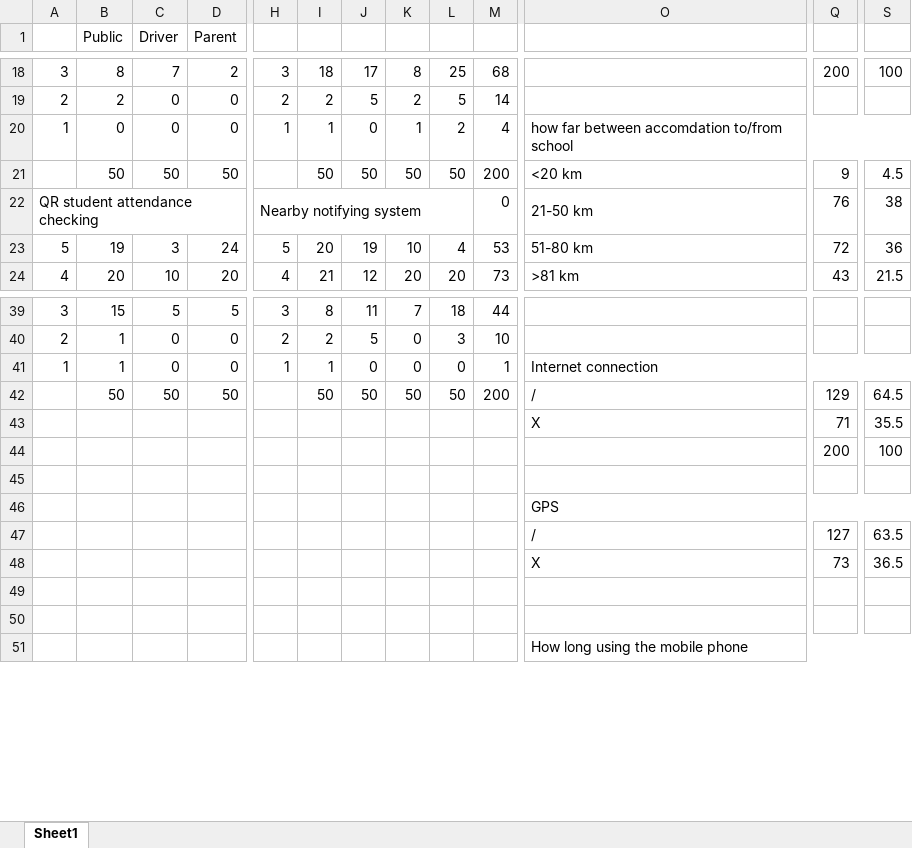
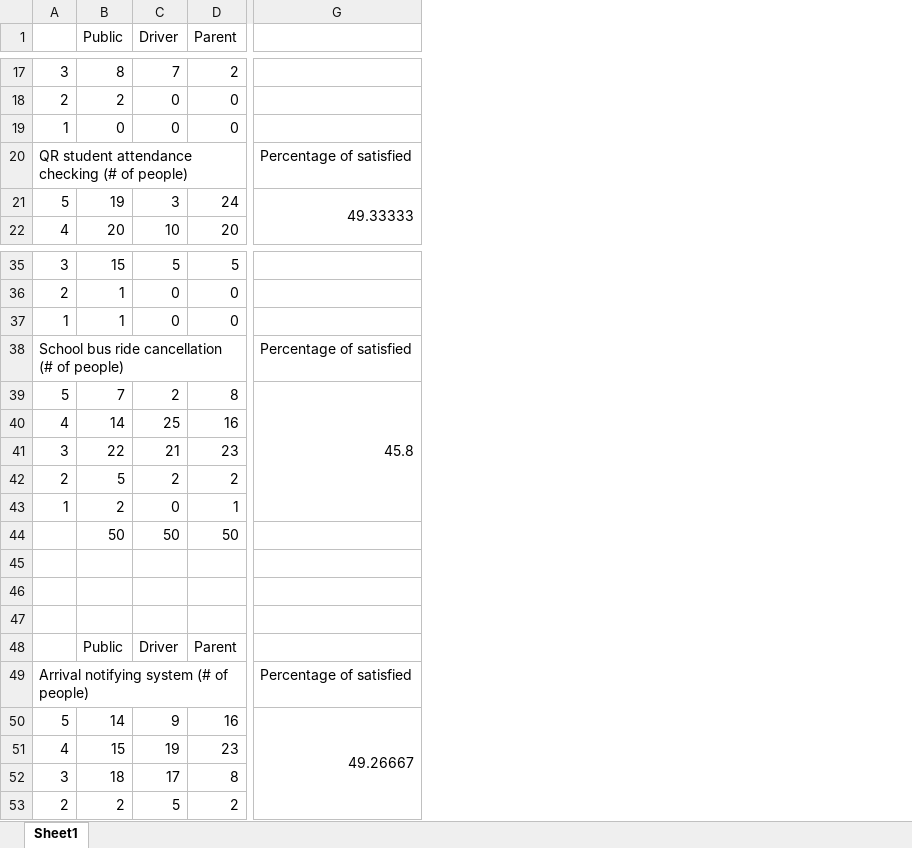
Before and after one commit to Thitipun/Senior_PG, an Excel workbook: Document/SurveyReport.xlsx, sheet Sheet1, drawn as a sheet; only a part is shown, gaps mark what is left out; values as stored, in another font and other column widths than the file's, no cell formats; removed rows and columns are numbered as before the commit, all else as after; rows hold the shown columns only; the diff covers the shown part only; the diff names each change by its address in the sheet, - before the commit and + after, or states it on an @@ line.

```diff
--- a/Document/SurveyReport.xlsx (sheet Sheet1)
+++ b/Document/SurveyReport.xlsx (sheet Sheet1)
-column H, rows 18-20: 3 | 2 | 1; rows 23-24: 5 | 4; rows 39-41: 3 | 2 | 1
-column I, rows 18-20: 18 | 2 | 1; rows 23-24: 20 | 21; rows 39-42: 8 | 2 | 1 | 50
-column J, rows 18-20: 17 | 5 | 0; rows 23-24: 19 | 12; rows 39-42: 11 | 5 | 0 | 50
-column K, rows 18-20: 8 | 2 | 1; rows 23-24: 10 | 20; rows 39-42: 7 | 0 | 0 | 50
-column L, rows 18-20: 25 | 5 | 2; rows 23-24: 4 | 20; rows 39-42: 18 | 3 | 0 | 50
-column M, rows 18-20: 68 | 14 | 4; rows 23-24: 53 | 73; rows 39-42: 44 | 10 | 1 | 200
-column O, row 20: how far between accomdation to/from school; rows 23-24: 51-80 km | >81 km; rows 41-51: Internet connection | / | X |  |  | GPS | / | X |  |  | How long using the mobile phone
-column Q, row 18: 200; rows 23-24: 72 | 43; rows 42-48: 129 | 71 | 200 |  |  | 127 | 73
-column S, row 18: 100; rows 23-24: 36 | 21.5; rows 42-48: 64.5 | 35.5 | 100 |  |  | 63.5 | 36.5
+column G, row 21: 49.33333; rows 49-50: Percentage of satisfied | 49.26667
-row 21:  | 50 | 50 | 50 |  | 50 | 50 | 50 | 50 | 200 | <20 km | 9 | 4.5
-row 22: QR student attendance checking |  |  |  | Nearby notifying system |  |  |  |  | 0 | 21-50 km | 76 | 38
+row 20: QR student attendance checking (# of people) |  |  |  | Percentage of satisfied
+row 38: School bus ride cancellation (# of people) |  |  |  | Percentage of satisfied
+row 39: 5 | 7 | 2 | 8 | 45.8
+row 40: 4 | 14 | 25 | 16
+row 41: 3 | 22 | 21 | 23
+row 42: 2 | 5 | 2 | 2
+row 43: 1 | 2 | 0 | 1
-row 45:  |  |  |  |  |  |  |  |  |  | X | 71 | 35.5
+row 45: (empty)
-row 46:  |  |  |  |  |  |  |  |  |  |  | 200 | 100
+row 46: (empty)
-B48 (Public): (empty)
+B48 (Public): Public
-C48 (Driver): (empty)
+C48 (Driver): Driver
-D48 (Parent): (empty)
+D48 (Parent): Parent
-A49: (empty)
+A49: Arrival notifying system (# of people)
+A49:E49 merged
-A50: (empty)
+A50: 5
-B50 (Public): (empty)
+B50 (Public): 14
-C50 (Driver): (empty)
+C50 (Driver): 9
-D50 (Parent): (empty)
+D50 (Parent): 16
-row 51: (empty)
+row 51: 4 | 15 | 19 | 23
-row 52: (empty)
+row 52: 3 | 18 | 17 | 8
-A53: (empty)
+A53: 2
-B53 (Public): (empty)
+B53 (Public): 2
-C53 (Driver): (empty)
+C53 (Driver): 5
-D53 (Parent): (empty)
+D53 (Parent): 2
```
Also changed, not shown: 53 added rows, 7 removed rows, 4 removed columns, 33 edited cells and merged cells elsewhere in this sheet, cell formats, formulas that keep their value, 2 other files.
